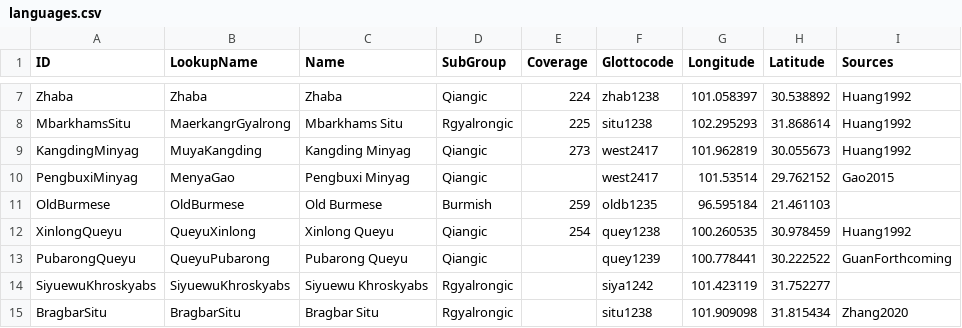
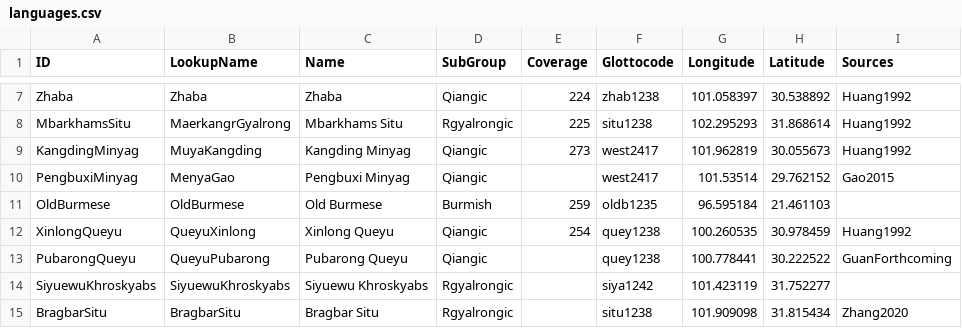
Before and after one commit to lexibank/lairgyalrong, a CSV file: etc/languages.csv, drawn as a sheet; only a part is shown, gaps mark what is left out.

```diff
--- a/etc/languages.csv
+++ b/etc/languages.csv
@@ -12,3 +12,3 @@ OldBurmese,OldBurmese,Old Burmese,Burmish,259,oldb1235,96.595184,21.461103,
 XinlongQueyu,QueyuXinlong,Xinlong Queyu,Qiangic,254,quey1238,100.260535,30.978459,Huang1992
-PubarongQueyu,QueyuPubarong,Pubarong Queyu,Qiangic,,quey1239,100.778441,30.222522,GuanForthcoming
+PubarongQueyu,QueyuPubarong,Pubarong Queyu,Qiangic,,quey1238,100.778441,30.222522,GuanForthcoming
 SiyuewuKhroskyabs,SiyuewuKhroskyabs,Siyuewu Khroskyabs,Rgyalrongic,,siya1242,101.423119,31.752277,
```
Also changed, not shown: cldf/languages.csv, 8 other files.
